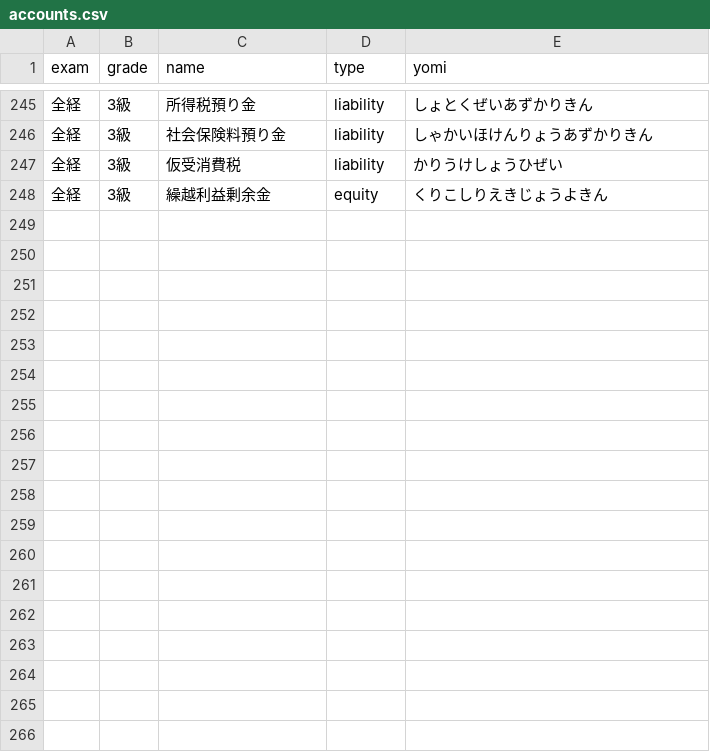
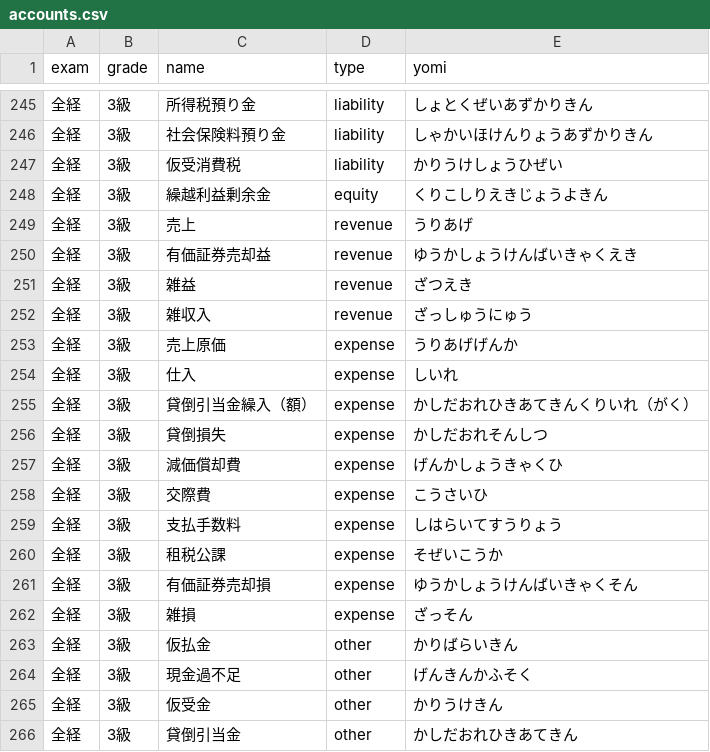
Before and after one commit to dn-nuniv/ac-game, a CSV file: accounts.csv, drawn as a sheet; only a part is shown, gaps mark what is left out.

Commit message:
feat: アカウントデータを更新

```diff
--- a/accounts.csv
+++ b/accounts.csv
@@ -248 +248,19 @@
 全経,3級,繰越利益剰余金,equity,くりこしりえきじょうよきん
+全経,3級,売上,revenue,うりあげ
+全経,3級,有価証券売却益,revenue,ゆうかしょうけんばいきゃくえき
+全経,3級,雑益,revenue,ざつえき
+全経,3級,雑収入,revenue,ざっしゅうにゅう
+全経,3級,売上原価,expense,うりあげげんか
+全経,3級,仕入,expense,しいれ
+全経,3級,貸倒引当金繰入（額）,expense,かしだおれひきあてきんくりいれ（がく）
+全経,3級,貸倒損失,expense,かしだおれそんしつ
+全経,3級,減価償却費,expense,げんかしょうきゃくひ
+全経,3級,交際費,expense,こうさいひ
+全経,3級,支払手数料,expense,しはらいてすうりょう
+全経,3級,租税公課,expense,そぜいこうか
+全経,3級,有価証券売却損,expense,ゆうかしょうけんばいきゃくそん
+全経,3級,雑損,expense,ざっそん
+全経,3級,仮払金,other,かりばらいきん
+全経,3級,現金過不足,other,げんきんかふそく
+全経,3級,仮受金,other,かりうけきん
+全経,3級,貸倒引当金,other,かしだおれひきあてきん
```
